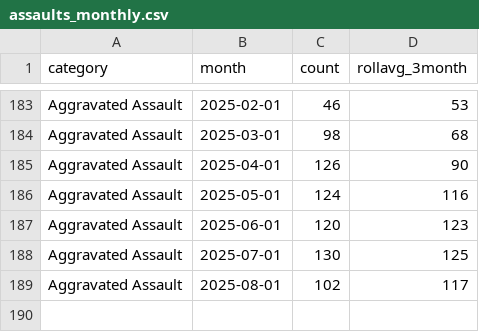
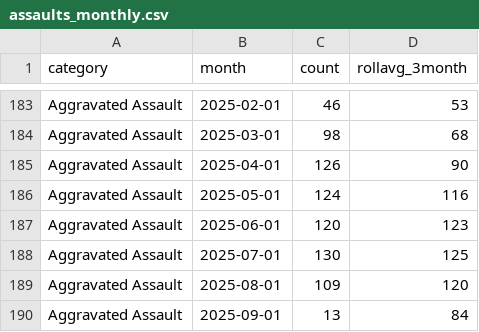
Before and after one commit to abcotvdata/safetytracker_fayetteville, a CSV file: data/output/monthly/assaults_monthly.csv, drawn as a sheet; only a part is shown, gaps mark what is left out.

```diff
--- a/data/output/monthly/assaults_monthly.csv
+++ b/data/output/monthly/assaults_monthly.csv
@@ -188,2 +188,3 @@ Aggravated Assault,2025-06-01,120,123
 Aggravated Assault,2025-07-01,130,125
-Aggravated Assault,2025-08-01,102,117
+Aggravated Assault,2025-08-01,109,120
+Aggravated Assault,2025-09-01,13,84
```
Also changed, not shown: data/output/city/citywide_detailed.csv, data/output/districts/district_detailed.csv, 37 other files.
